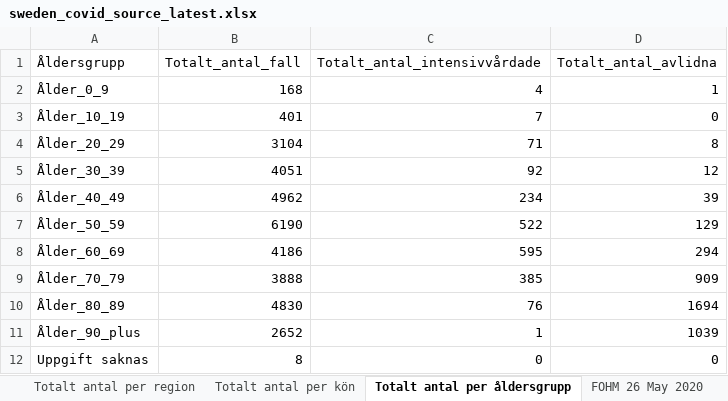
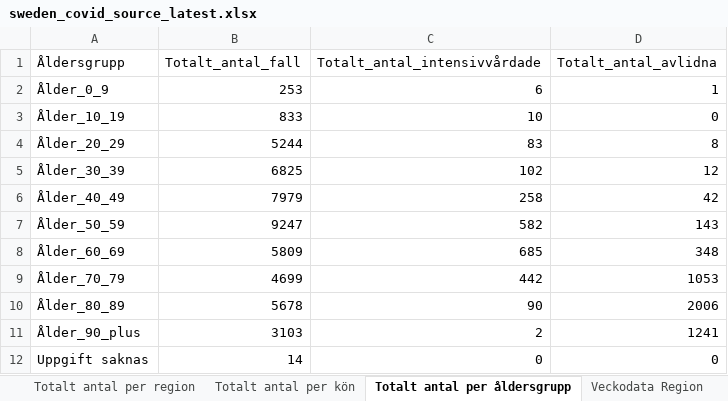
Before and after one commit to TheEconomist/covid-19-excess-deaths-tracker, an Excel workbook: source-data/sweden/sweden_covid_source_latest.xlsx, sheet Totalt antal per åldersgrupp, drawn as a sheet; values as stored, in another font and other column widths than the file's, no borders; the diff names each change by its address in the sheet, - before the commit and + after, or states it on an @@ line.

```diff
--- a/source-data/sweden/sweden_covid_source_latest.xlsx (sheet Totalt antal per åldersgrupp)
+++ b/source-data/sweden/sweden_covid_source_latest.xlsx (sheet Totalt antal per åldersgrupp)
-sheet tab: FOHM 26 May 2020
+sheet tab: Veckodata Region
-B2 (Totalt_antal_fall): 168
+B2 (Totalt_antal_fall): 253
-C2 (Totalt_antal_intensivvårdade): 4
+C2 (Totalt_antal_intensivvårdade): 6
-B3 (Totalt_antal_fall): 401
+B3 (Totalt_antal_fall): 833
-C3 (Totalt_antal_intensivvårdade): 7
+C3 (Totalt_antal_intensivvårdade): 10
-B4 (Totalt_antal_fall): 3104
+B4 (Totalt_antal_fall): 5244
-C4 (Totalt_antal_intensivvårdade): 71
+C4 (Totalt_antal_intensivvårdade): 83
-B5 (Totalt_antal_fall): 4051
+B5 (Totalt_antal_fall): 6825
-C5 (Totalt_antal_intensivvårdade): 92
+C5 (Totalt_antal_intensivvårdade): 102
-B6 (Totalt_antal_fall): 4962
+B6 (Totalt_antal_fall): 7979
-C6 (Totalt_antal_intensivvårdade): 234
+C6 (Totalt_antal_intensivvårdade): 258
-D6 (Totalt_antal_avlidna): 39
+D6 (Totalt_antal_avlidna): 42
-B7 (Totalt_antal_fall): 6190
+B7 (Totalt_antal_fall): 9247
-C7 (Totalt_antal_intensivvårdade): 522
+C7 (Totalt_antal_intensivvårdade): 582
-D7 (Totalt_antal_avlidna): 129
+D7 (Totalt_antal_avlidna): 143
-B8 (Totalt_antal_fall): 4186
+B8 (Totalt_antal_fall): 5809
-C8 (Totalt_antal_intensivvårdade): 595
+C8 (Totalt_antal_intensivvårdade): 685
-D8 (Totalt_antal_avlidna): 294
+D8 (Totalt_antal_avlidna): 348
-B9 (Totalt_antal_fall): 3888
+B9 (Totalt_antal_fall): 4699
-C9 (Totalt_antal_intensivvårdade): 385
+C9 (Totalt_antal_intensivvårdade): 442
-D9 (Totalt_antal_avlidna): 909
+D9 (Totalt_antal_avlidna): 1053
-B10 (Totalt_antal_fall): 4830
+B10 (Totalt_antal_fall): 5678
-C10 (Totalt_antal_intensivvårdade): 76
+C10 (Totalt_antal_intensivvårdade): 90
-D10 (Totalt_antal_avlidna): 1694
+D10 (Totalt_antal_avlidna): 2006
-B11 (Totalt_antal_fall): 2652
+B11 (Totalt_antal_fall): 3103
-C11 (Totalt_antal_intensivvårdade): 1
+C11 (Totalt_antal_intensivvårdade): 2
-D11 (Totalt_antal_avlidna): 1039
+D11 (Totalt_antal_avlidna): 1241
-B12 (Totalt_antal_fall): 8
+B12 (Totalt_antal_fall): 14
```
Also changed, not shown: sheet Veckodata Region, sheet Antal per dag region, sheet Totalt antal per region, sheet Antal avlidna per dag, sheet Antal intensivvårdade per dag, sheet Totalt antal per kön, other sheet tabs, source-data/britain/britain_covid_source_latest.xlsx, source-data/britain/britain_total_source_latest.xlsx, 35 other files.
